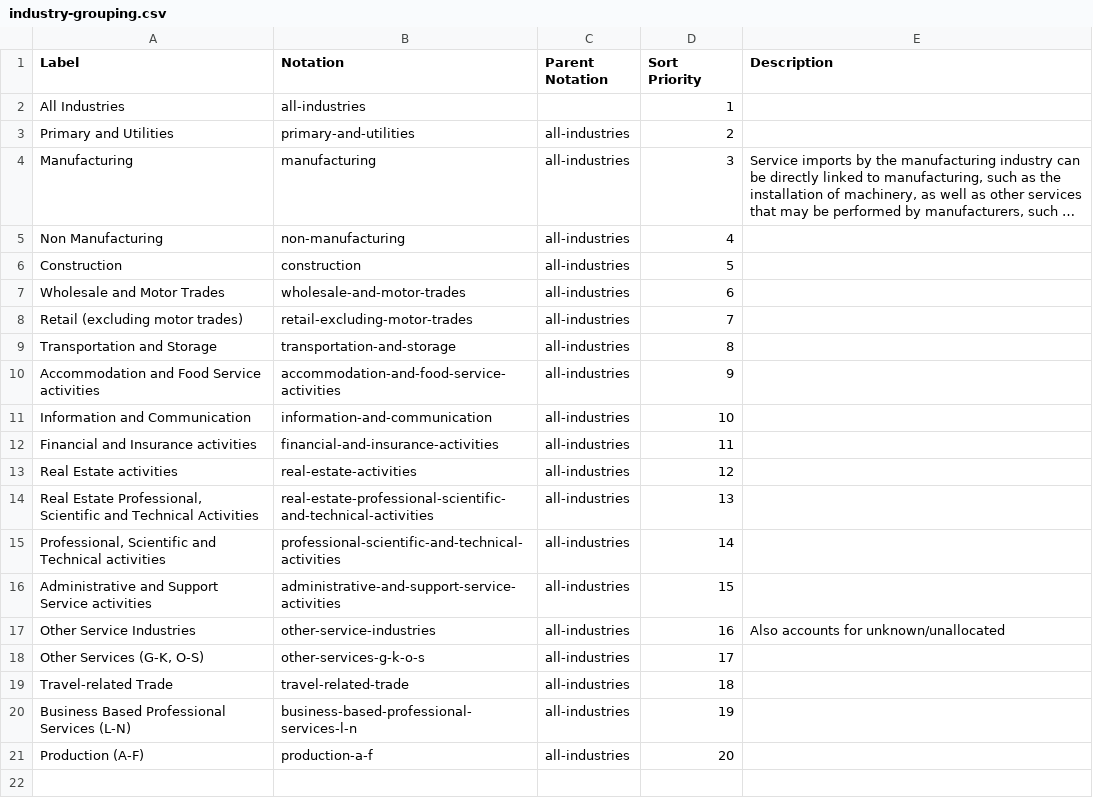
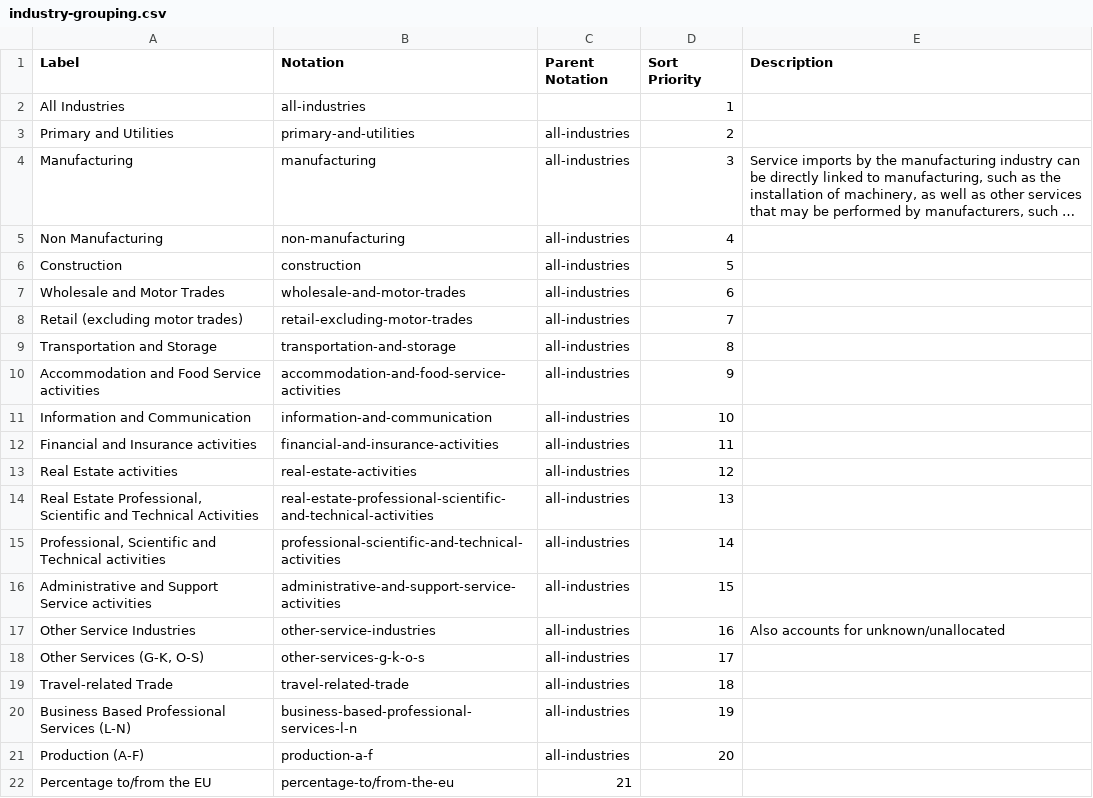
Before and after one commit to GSS-Cogs/family-trade, a CSV file: datasets/ONS-International-trade-in-services-by-subnational-areas-of-the-UK/codelists/industry-grouping.csv, drawn as a sheet; long unchanged cells end in ….

```diff
--- a/datasets/ONS-International-trade-in-services-by-subnational-areas-of-the-UK/codelists/industry-grouping.csv
+++ b/datasets/ONS-International-trade-in-services-by-subnational-areas-of-the-UK/codelists/industry-grouping.csv
@@ -21 +21,2 @@ Business Based Professional Services (L-N),business-based-professional-services-
 Production (A-F),production-a-f,all-industries,20,
+Percentage to/from the EU,percentage-to/from-the-eu,21,
```
Also changed, not shown: 1 other file.
